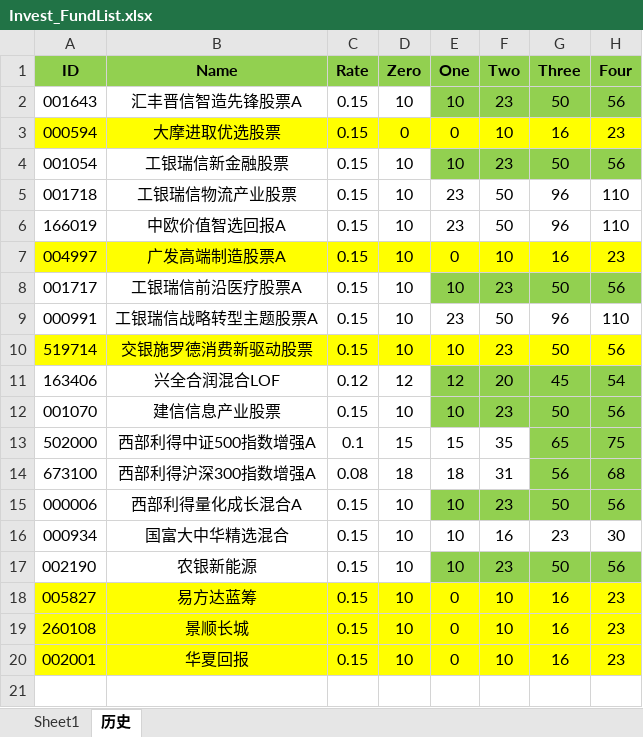
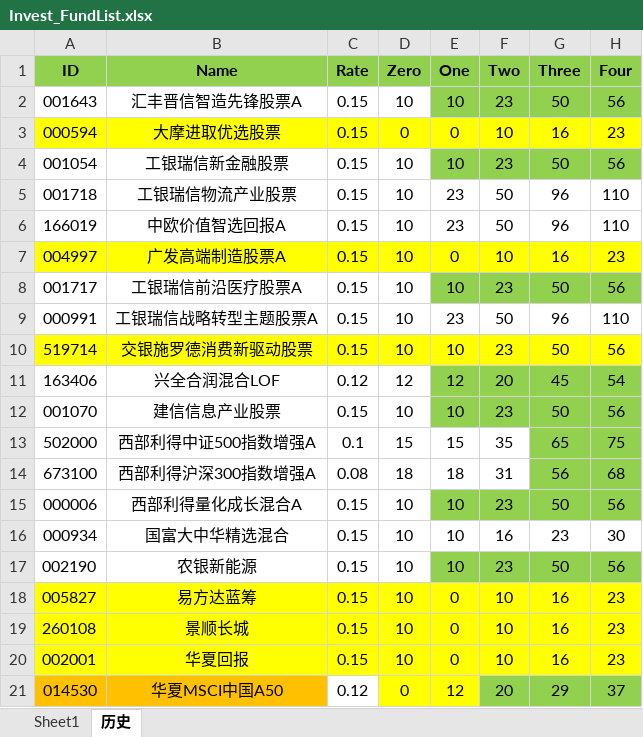
Before and after one commit to Chlorine1816/DailyTools, an Excel workbook: data/Invest_FundList.xlsx, sheet 历史, drawn as a sheet; values as stored, in another font and other column widths than the file's, no borders; the diff names each change by its address in the sheet, - before the commit and + after, or states it on an @@ line.

```diff
--- a/data/Invest_FundList.xlsx (sheet 历史)
+++ b/data/Invest_FundList.xlsx (sheet 历史)
+row 21: 014530 | 华夏MSCI中国A50 | 0.12 | 0 | 12 | 20 | 29 | 37
```
Also changed, not shown: sheet Sheet1, 2 other files.
